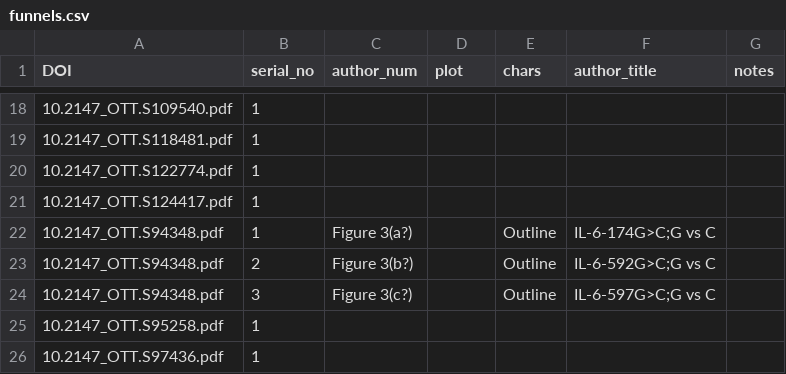
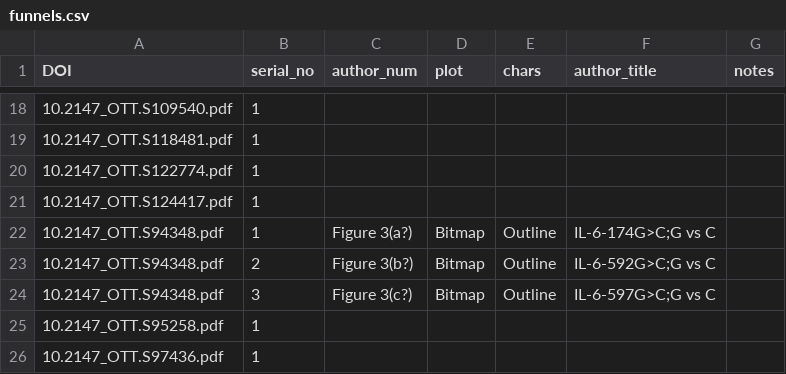
Before and after one commit to ContentMine/tilburg, a CSV file: funnels.csv, drawn as a sheet; only a part is shown, gaps mark what is left out.

Commit message:
Create funnels.csv

```diff
--- a/funnels.csv
+++ b/funnels.csv
@@ -21,5 +21,5 @@ DOI,serial_no,author_num,plot,chars,author_title,notes
 10.2147_OTT.S124417.pdf,1,,,,,
-10.2147_OTT.S94348.pdf,1,Figure 3(a?),,Outline,IL-6-174G>C;G vs C,
-10.2147_OTT.S94348.pdf,2,Figure 3(b?),,Outline,IL-6-592G>C;G vs C,
-10.2147_OTT.S94348.pdf,3,Figure 3(c?),,Outline,IL-6-597G>C;G vs C,
+10.2147_OTT.S94348.pdf,1,Figure 3(a?),Bitmap,Outline,IL-6-174G>C;G vs C,
+10.2147_OTT.S94348.pdf,2,Figure 3(b?),Bitmap,Outline,IL-6-592G>C;G vs C,
+10.2147_OTT.S94348.pdf,3,Figure 3(c?),Bitmap,Outline,IL-6-597G>C;G vs C,
 10.2147_OTT.S95258.pdf,1,,,,,
```
